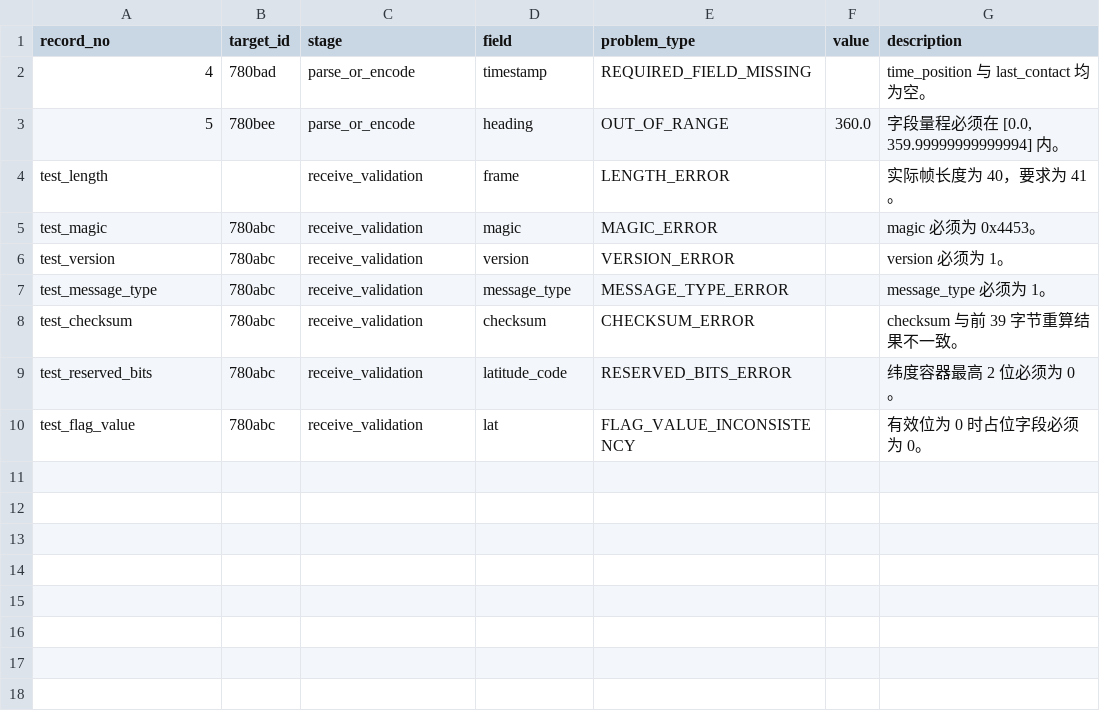
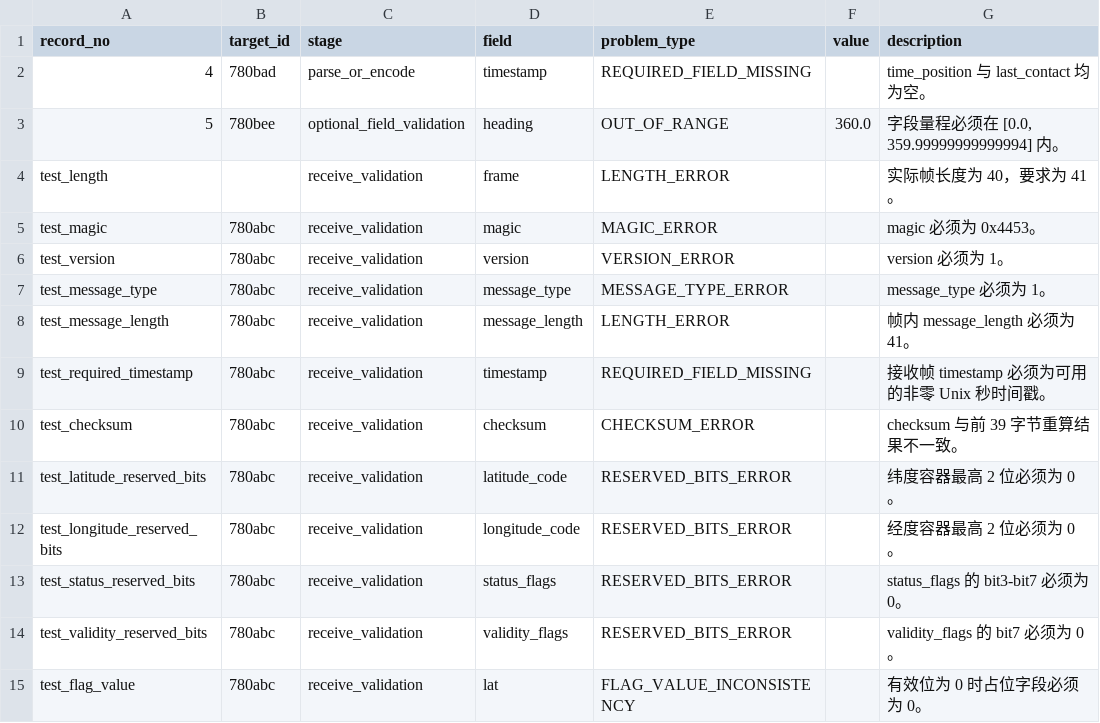
Before and after one commit to ting-xibei/data-link-10245101540-ting-xibei, a CSV file: summer_school_practice_v1.0/student_package/output/validation_log.csv, drawn as a sheet.

```diff
--- a/summer_school_practice_v1.0/student_package/output/validation_log.csv
+++ b/summer_school_practice_v1.0/student_package/output/validation_log.csv
@@ -2,3 +2,3 @@
 4,780bad,parse_or_encode,timestamp,REQUIRED_FIELD_MISSING,,time_position 与 last_contact 均为空。
-5,780bee,parse_or_encode,heading,OUT_OF_RANGE,360.0,"字段量程必须在 [0.0, 359.99999999999994] 内。"
+5,780bee,optional_field_validation,heading,OUT_OF_RANGE,360.0,"字段量程必须在 [0.0, 359.99999999999994] 内。"
 test_length,,receive_validation,frame,LENGTH_ERROR,,实际帧长度为 40，要求为 41。
@@ -7,4 +7,9 @@ test_version,780abc,receive_validation,version,VERSION_ERROR,,version 必须为
 test_message_type,780abc,receive_validation,message_type,MESSAGE_TYPE_ERROR,,message_type 必须为 1。
+test_message_length,780abc,receive_validation,message_length,LENGTH_ERROR,,帧内 message_length 必须为 41。
+test_required_timestamp,780abc,receive_validation,timestamp,REQUIRED_FIELD_MISSING,,接收帧 timestamp 必须为可用的非零 Unix 秒时间戳。
 test_checksum,780abc,receive_validation,checksum,CHECKSUM_ERROR,,checksum 与前 39 字节重算结果不一致。
-test_reserved_bits,780abc,receive_validation,latitude_code,RESERVED_BITS_ERROR,,纬度容器最高 2 位必须为 0。
+test_latitude_reserved_bits,780abc,receive_validation,latitude_code,RESERVED_BITS_ERROR,,纬度容器最高 2 位必须为 0。
+test_longitude_reserved_bits,780abc,receive_validation,longitude_code,RESERVED_BITS_ERROR,,经度容器最高 2 位必须为 0。
+test_status_reserved_bits,780abc,receive_validation,status_flags,RESERVED_BITS_ERROR,,status_flags 的 bit3-bit7 必须为 0。
+test_validity_reserved_bits,780abc,receive_validation,validity_flags,RESERVED_BITS_ERROR,,validity_flags 的 bit7 必须为 0。
 test_flag_value,780abc,receive_validation,lat,FLAG_VALUE_INCONSISTENCY,,有效位为 0 时占位字段必须为 0。
```
Also changed, not shown: summer_school_practice_v1.0/student_package/output/decoded_partner_states.csv, summer_school_practice_v1.0/student_package/output/roundtrip_report.csv, 29 other files.
